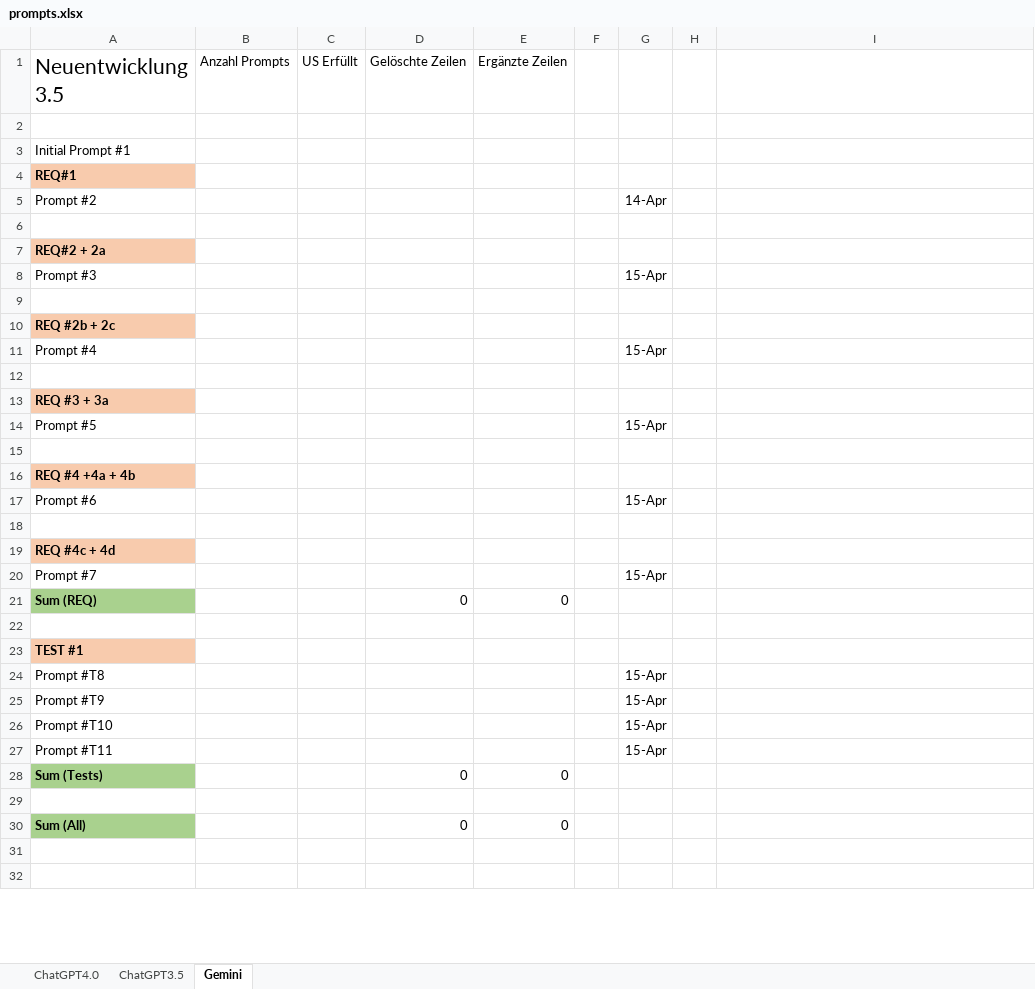
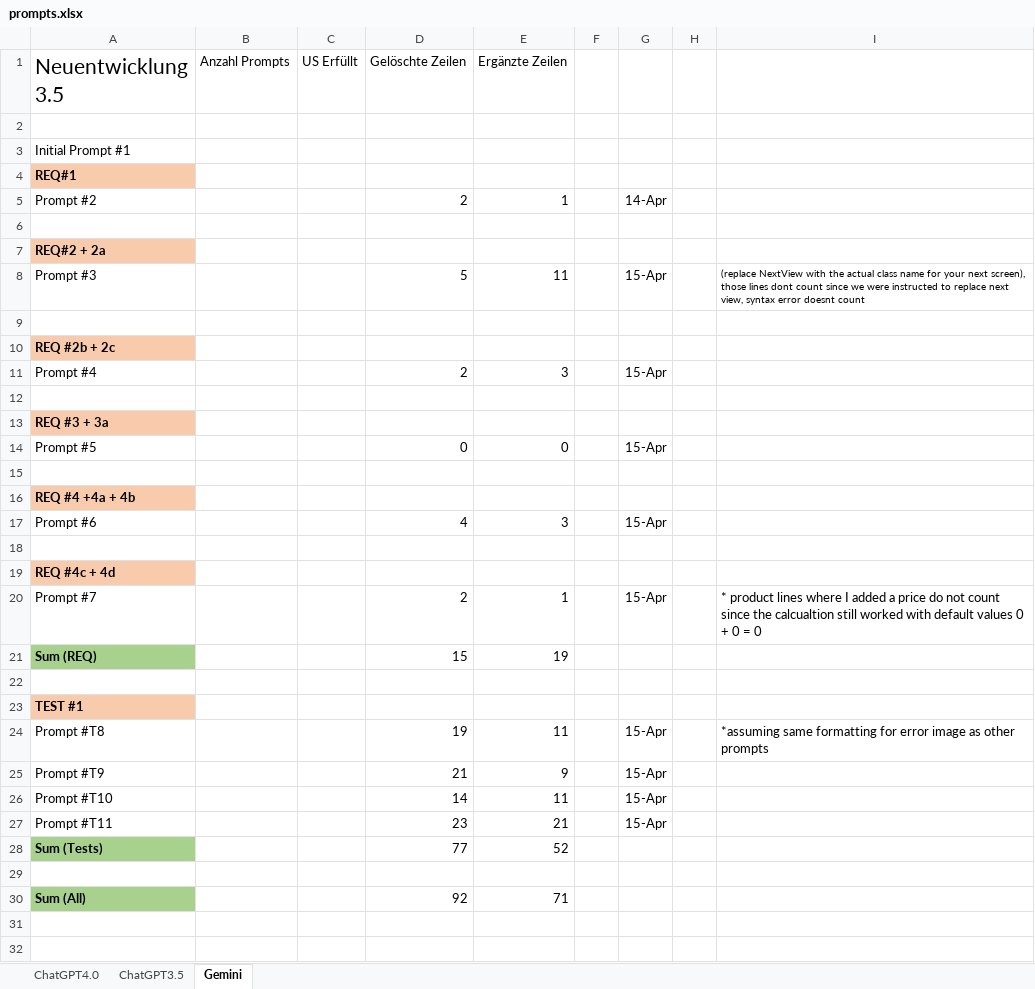
Before and after one commit to JosipDomazetDev/Bachelorarbeit, an Excel workbook: prompts.xlsx, sheet Gemini, drawn as a sheet; only a part is shown; values as stored, in another font and other column widths than the file's, no borders; the diff covers the shown part only; the diff names each change by its address in the sheet, - before the commit and + after, or states it on an @@ line.

Commit message:
chatgpt4.0: excel

```diff
--- a/prompts.xlsx (sheet Gemini)
+++ b/prompts.xlsx (sheet Gemini)
-D5 (Gelöschte Zeilen): (empty)
+D5 (Gelöschte Zeilen): 2
-E5 (Ergänzte Zeilen): (empty)
+E5 (Ergänzte Zeilen): 1
-D8 (Gelöschte Zeilen): (empty)
+D8 (Gelöschte Zeilen): 5
-E8 (Ergänzte Zeilen): (empty)
+E8 (Ergänzte Zeilen): 11
-I8: (empty)
+I8: (replace NextView with the actual class name for your next screen), those lines dont count since we were instructed to replace next view, syntax error doesnt count
-D11 (Gelöschte Zeilen): (empty)
+D11 (Gelöschte Zeilen): 2
-E11 (Ergänzte Zeilen): (empty)
+E11 (Ergänzte Zeilen): 3
-D14 (Gelöschte Zeilen): (empty)
+D14 (Gelöschte Zeilen): 0
-E14 (Ergänzte Zeilen): (empty)
+E14 (Ergänzte Zeilen): 0
-D17 (Gelöschte Zeilen): (empty)
+D17 (Gelöschte Zeilen): 4
-E17 (Ergänzte Zeilen): (empty)
+E17 (Ergänzte Zeilen): 3
-D20 (Gelöschte Zeilen): (empty)
+D20 (Gelöschte Zeilen): 2
-E20 (Ergänzte Zeilen): (empty)
+E20 (Ergänzte Zeilen): 1
-I20: (empty)
+I20: * product lines where I added a price do not count since the calcualtion still worked with default values 0 + 0 = 0
-D21 (Gelöschte Zeilen): 0
+D21 (Gelöschte Zeilen): 15
-E21 (Ergänzte Zeilen): 0
+E21 (Ergänzte Zeilen): 19
-D24 (Gelöschte Zeilen): (empty)
+D24 (Gelöschte Zeilen): 19
-E24 (Ergänzte Zeilen): (empty)
+E24 (Ergänzte Zeilen): 11
-I24: (empty)
+I24: *assuming same formatting for error image as other prompts
-D25 (Gelöschte Zeilen): (empty)
+D25 (Gelöschte Zeilen): 21
-E25 (Ergänzte Zeilen): (empty)
+E25 (Ergänzte Zeilen): 9
-D26 (Gelöschte Zeilen): (empty)
+D26 (Gelöschte Zeilen): 14
-E26 (Ergänzte Zeilen): (empty)
+E26 (Ergänzte Zeilen): 11
-D27 (Gelöschte Zeilen): (empty)
+D27 (Gelöschte Zeilen): 23
-E27 (Ergänzte Zeilen): (empty)
+E27 (Ergänzte Zeilen): 21
-D28 (Gelöschte Zeilen): 0
+D28 (Gelöschte Zeilen): 77
-E28 (Ergänzte Zeilen): 0
+E28 (Ergänzte Zeilen): 52
-D30 (Gelöschte Zeilen): 0
+D30 (Gelöschte Zeilen): 92
-E30 (Ergänzte Zeilen): 0
+E30 (Ergänzte Zeilen): 71
```
Also changed, not shown: 3 added rows, 3 removed rows, 6 edited cells and cell formats elsewhere in this sheet, sheet ChatGPT4.0, sheet ChatGPT3.5.
